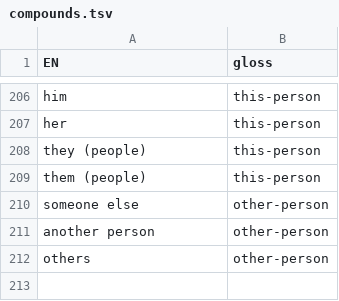
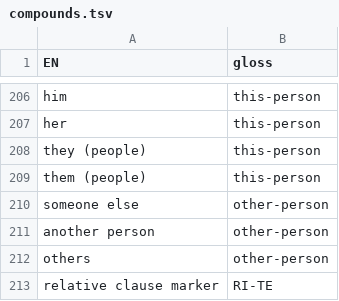
Before and after one commit to JoeStrout/pikotika, a TSV file: compounds.tsv, drawn as a sheet; only a part is shown, gaps mark what is left out; the diff names each change by its address in the sheet, - before the commit and + after, or states it on an @@ line.

Commit message:
Add notes about subordinate clauses, including RITE.

```diff
--- a/compounds.tsv
+++ b/compounds.tsv
+row 213: relative clause marker | RI-TE
```
Also changed, not shown: 4 other files.
